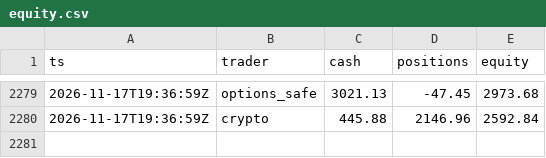
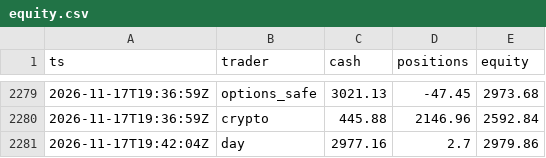
Before and after one commit to ganga27321/Paper-Desk, a CSV file: equity.csv, drawn as a sheet; only a part is shown, gaps mark what is left out; the diff names each change by its address in the sheet, - before the commit and + after, or states it on an @@ line.

```diff
--- a/equity.csv
+++ b/equity.csv
+row 2281: 2026-11-17T19:42:04Z | day | 2977.16 | 2.7 | 2979.86
```
Also changed, not shown: 3 other files.
